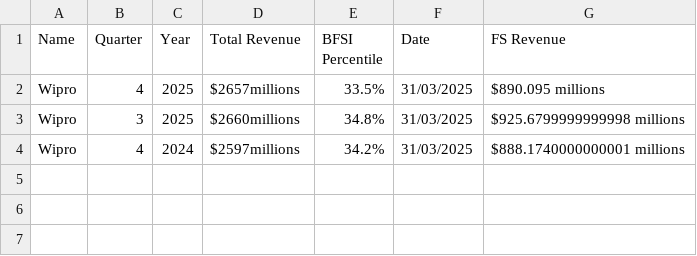
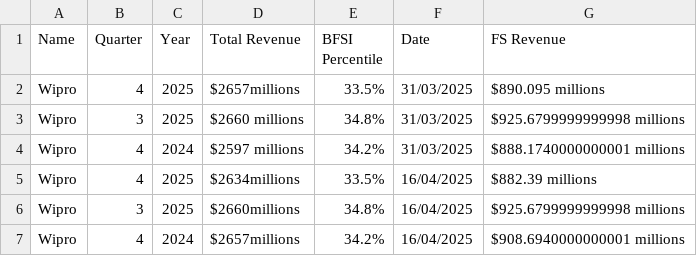
Before and after one commit to AbhinavPandey-afk/Scrap, a CSV file: output/data.csv, drawn as a sheet.

```diff
--- a/output/data.csv
+++ b/output/data.csv
@@ -5,9 +5,21 @@ Wipro,4,2025,"$2657millions
 ",$890.095 millions
-Wipro,3,2025,"$2660millions
-","34.8%
-","31/03/2025
-",$925.6799999999998 millions
-Wipro,4,2024,"$2597millions
-","34.2%
-","31/03/2025
-",$888.1740000000001 millions
+Wipro,3,2025,"$2660 millions
+","34.8%
+","31/03/2025
+",$925.6799999999998 millions
+Wipro,4,2024,"$2597 millions
+","34.2%
+","31/03/2025
+",$888.1740000000001 millions
+Wipro,4,2025,"$2634millions
+","33.5%
+","16/04/2025
+",$882.39 millions
+Wipro,3,2025,"$2660millions
+","34.8%
+","16/04/2025
+",$925.6799999999998 millions
+Wipro,4,2024,"$2657millions
+","34.2%
+","16/04/2025
+",$908.6940000000001 millions
```
Also changed, not shown: 4 other files.
